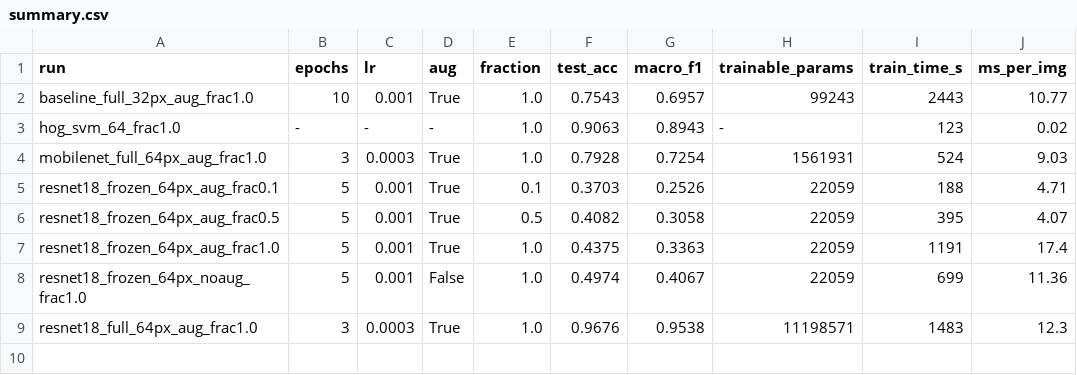
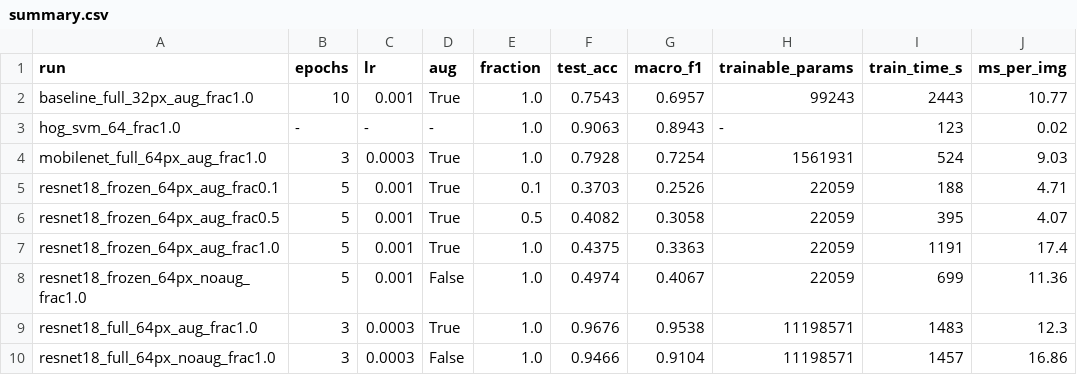
Before and after one commit to RD797/CPS843-Final-Project, a CSV file: results/summary.csv, drawn as a sheet.

```diff
--- a/results/summary.csv
+++ b/results/summary.csv
@@ -9 +9,2 @@ resnet18_frozen_64px_noaug_frac1.0,5,0.001,False,1.0,0.4974,0.4067,22059,699,11.
 resnet18_full_64px_aug_frac1.0,3,0.0003,True,1.0,0.9676,0.9538,11198571,1483,12.3
+resnet18_full_64px_noaug_frac1.0,3,0.0003,False,1.0,0.9466,0.9104,11198571,1457,16.86
```
Also changed, not shown: 22 other files.
